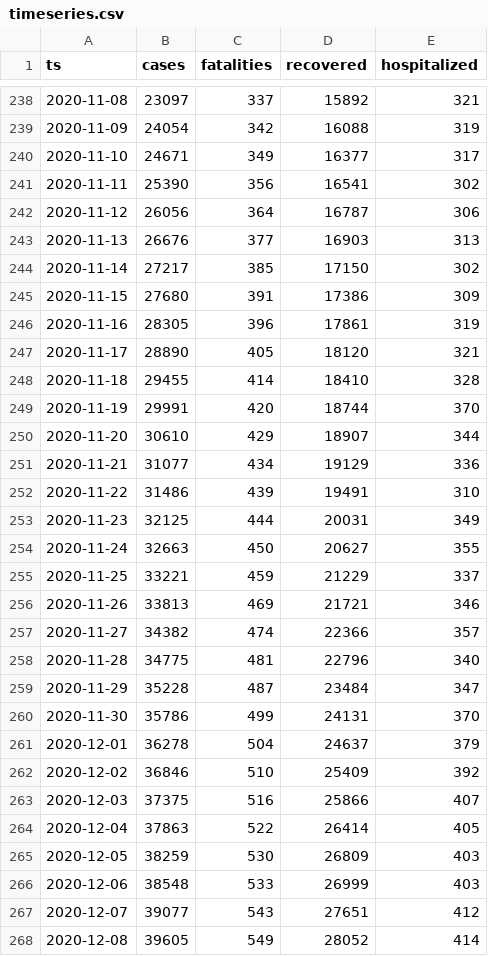
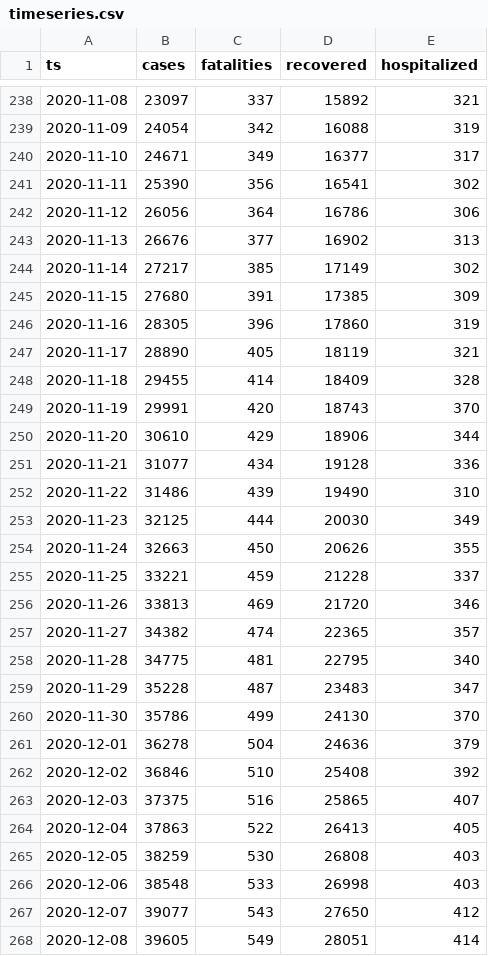
Before and after one commit to aleksandar-jovicic/COVID19-Montenegro, a CSV file: timeseries.csv, drawn as a sheet; only a part is shown, gaps mark what is left out; the diff covers the shown part only.

Commit message:
Latest situation [2020-12-16]

```diff
--- a/timeseries.csv
+++ b/timeseries.csv
@@ -241,28 +241,28 @@ ts,cases,fatalities,recovered,hospitalized
 2020-11-11,25390,356,16541,302
-2020-11-12,26056,364,16787,306
-2020-11-13,26676,377,16903,313
-2020-11-14,27217,385,17150,302
-2020-11-15,27680,391,17386,309
-2020-11-16,28305,396,17861,319
-2020-11-17,28890,405,18120,321
-2020-11-18,29455,414,18410,328
-2020-11-19,29991,420,18744,370
-2020-11-20,30610,429,18907,344
-2020-11-21,31077,434,19129,336
-2020-11-22,31486,439,19491,310
-2020-11-23,32125,444,20031,349
-2020-11-24,32663,450,20627,355
-2020-11-25,33221,459,21229,337
-2020-11-26,33813,469,21721,346
-2020-11-27,34382,474,22366,357
-2020-11-28,34775,481,22796,340
-2020-11-29,35228,487,23484,347
-2020-11-30,35786,499,24131,370
-2020-12-01,36278,504,24637,379
-2020-12-02,36846,510,25409,392
-2020-12-03,37375,516,25866,407
-2020-12-04,37863,522,26414,405
-2020-12-05,38259,530,26809,403
-2020-12-06,38548,533,26999,403
-2020-12-07,39077,543,27651,412
-2020-12-08,39605,549,28052,414
+2020-11-12,26056,364,16786,306
+2020-11-13,26676,377,16902,313
+2020-11-14,27217,385,17149,302
+2020-11-15,27680,391,17385,309
+2020-11-16,28305,396,17860,319
+2020-11-17,28890,405,18119,321
+2020-11-18,29455,414,18409,328
+2020-11-19,29991,420,18743,370
+2020-11-20,30610,429,18906,344
+2020-11-21,31077,434,19128,336
+2020-11-22,31486,439,19490,310
+2020-11-23,32125,444,20030,349
+2020-11-24,32663,450,20626,355
+2020-11-25,33221,459,21228,337
+2020-11-26,33813,469,21720,346
+2020-11-27,34382,474,22365,357
+2020-11-28,34775,481,22795,340
+2020-11-29,35228,487,23483,347
+2020-11-30,35786,499,24130,370
+2020-12-01,36278,504,24636,379
+2020-12-02,36846,510,25408,392
+2020-12-03,37375,516,25865,407
+2020-12-04,37863,522,26413,405
+2020-12-05,38259,530,26808,403
+2020-12-06,38548,533,26998,403
+2020-12-07,39077,543,27650,412
+2020-12-08,39605,549,28051,414
```
Also changed, not shown: 1 added row and 8 edited cells elsewhere in this file.
